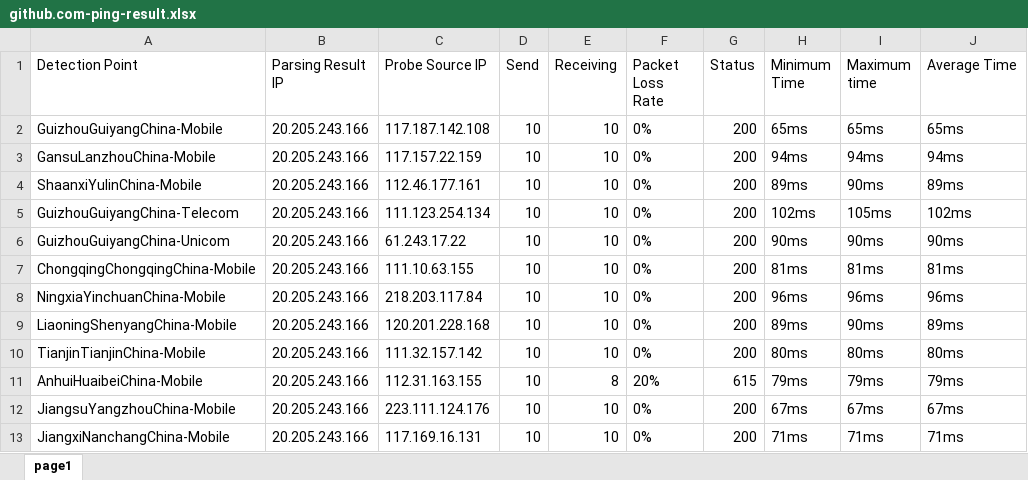
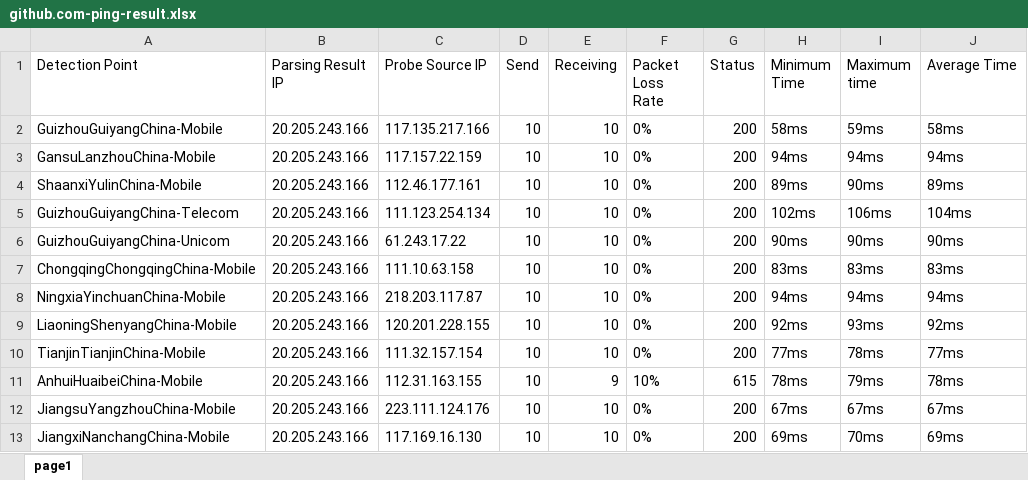
Before and after one commit to h1023605191/aliyun-boce-export, an Excel workbook: downloads/github.com-ping-result.xlsx, sheet page1, drawn as a sheet; only a part is shown; values as stored, in another font and other column widths than the file's, no borders; the diff covers the shown part only; the diff names each change by its address in the sheet, - before the commit and + after, or states it on an @@ line.

Commit message:
Add downloaded file

```diff
--- a/downloads/github.com-ping-result.xlsx (sheet page1)
+++ b/downloads/github.com-ping-result.xlsx (sheet page1)
-C2 (Probe Source IP): 117.187.142.108
+C2 (Probe Source IP): 117.135.217.166
-H2 (Minimum Time): 65ms
+H2 (Minimum Time): 58ms
-I2 (Maximum time): 65ms
+I2 (Maximum time): 59ms
-J2 (Average Time): 65ms
+J2 (Average Time): 58ms
-I5 (Maximum time): 105ms
+I5 (Maximum time): 106ms
-J5 (Average Time): 102ms
+J5 (Average Time): 104ms
-C7 (Probe Source IP): 111.10.63.155
+C7 (Probe Source IP): 111.10.63.158
-H7 (Minimum Time): 81ms
+H7 (Minimum Time): 83ms
-I7 (Maximum time): 81ms
+I7 (Maximum time): 83ms
-J7 (Average Time): 81ms
+J7 (Average Time): 83ms
-C8 (Probe Source IP): 218.203.117.84
+C8 (Probe Source IP): 218.203.117.87
-H8 (Minimum Time): 96ms
+H8 (Minimum Time): 94ms
-I8 (Maximum time): 96ms
+I8 (Maximum time): 94ms
-J8 (Average Time): 96ms
+J8 (Average Time): 94ms
-C9 (Probe Source IP): 120.201.228.168
+C9 (Probe Source IP): 120.201.228.155
-H9 (Minimum Time): 89ms
+H9 (Minimum Time): 92ms
-I9 (Maximum time): 90ms
+I9 (Maximum time): 93ms
-J9 (Average Time): 89ms
+J9 (Average Time): 92ms
-C10 (Probe Source IP): 111.32.157.142
+C10 (Probe Source IP): 111.32.157.154
-H10 (Minimum Time): 80ms
+H10 (Minimum Time): 77ms
-I10 (Maximum time): 80ms
+I10 (Maximum time): 78ms
-J10 (Average Time): 80ms
+J10 (Average Time): 77ms
-E11 (Receiving): 8
+E11 (Receiving): 9
-F11 (Packet Loss Rate): 20%
+F11 (Packet Loss Rate): 10%
-H11 (Minimum Time): 79ms
+H11 (Minimum Time): 78ms
-J11 (Average Time): 79ms
+J11 (Average Time): 78ms
-C13 (Probe Source IP): 117.169.16.131
+C13 (Probe Source IP): 117.169.16.130
-H13 (Minimum Time): 71ms
+H13 (Minimum Time): 69ms
-I13 (Maximum time): 71ms
+I13 (Maximum time): 70ms
-J13 (Average Time): 71ms
+J13 (Average Time): 69ms
```
Also changed, not shown: 578 edited cells elsewhere in this sheet.
